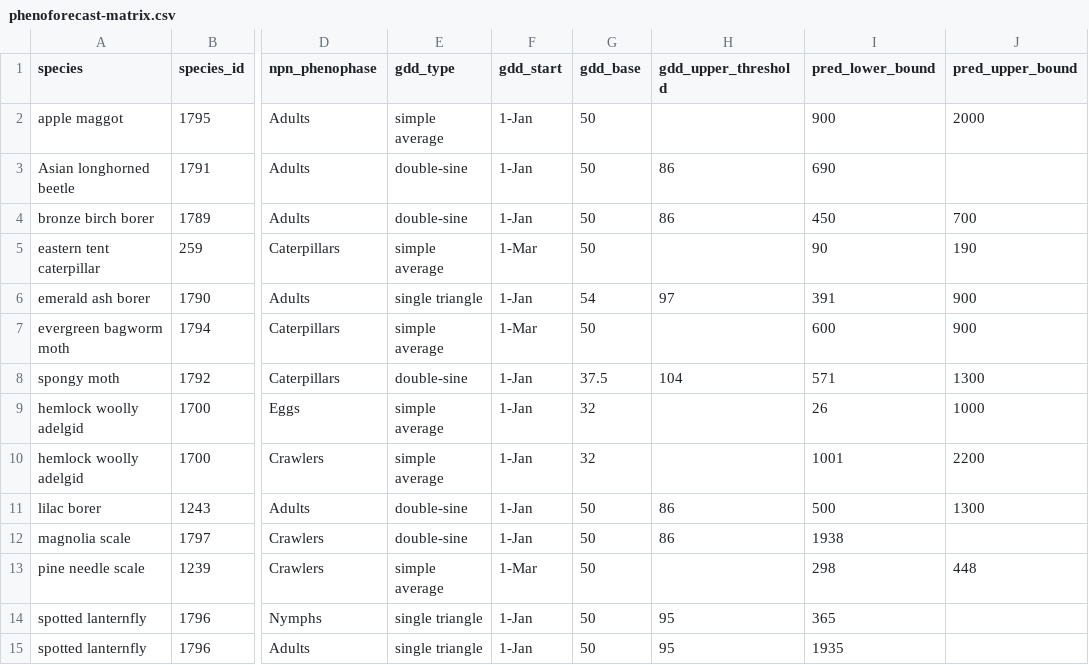
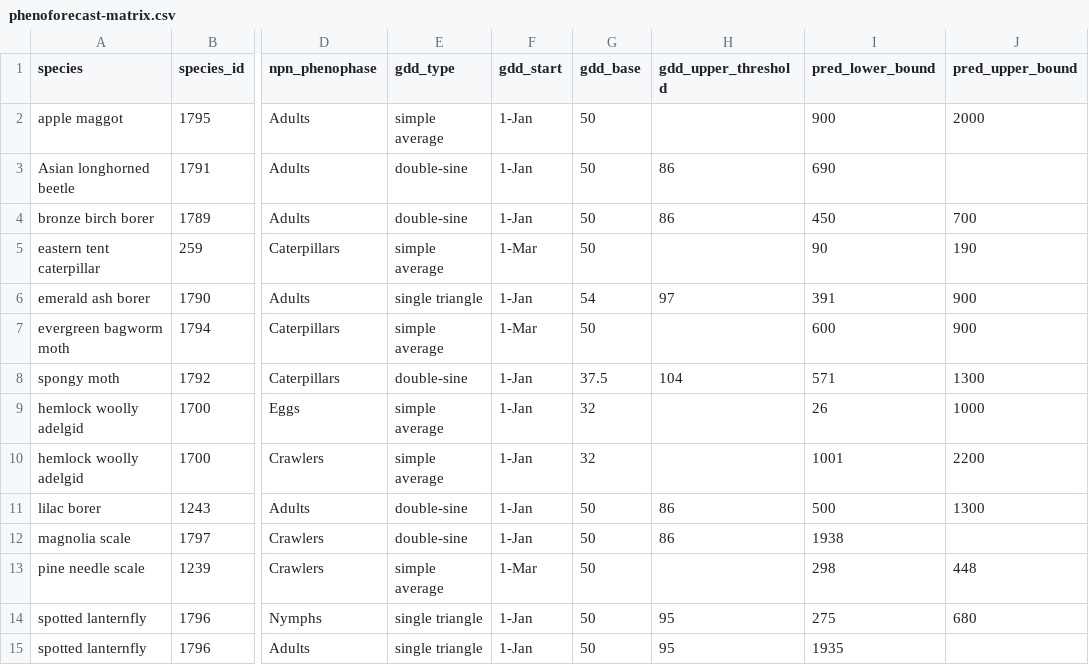
Before and after one commit to ezylstra/NPN-validations, a CSV file: phenoforecast-matrix.csv, drawn as a sheet; only a part is shown, gaps mark what is left out; the diff names each change by its address in the sheet, - before the commit and + after, or states it on an @@ line.

Commit message:
Update DD for SLF egg hatch

```diff
--- a/phenoforecast-matrix.csv
+++ b/phenoforecast-matrix.csv
-I14 (pred_lower_bound): 365
+I14 (pred_lower_bound): 275
-J14 (pred_upper_bound): (empty)
+J14 (pred_upper_bound): 680
```
